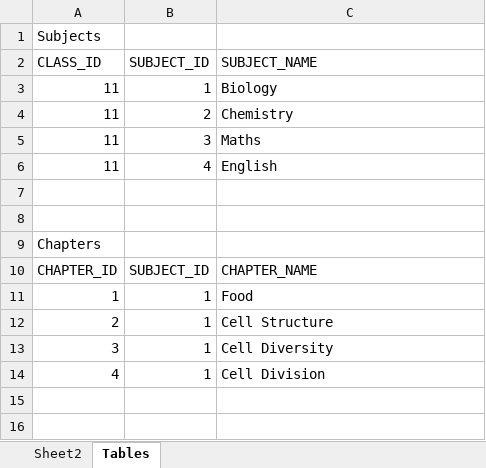
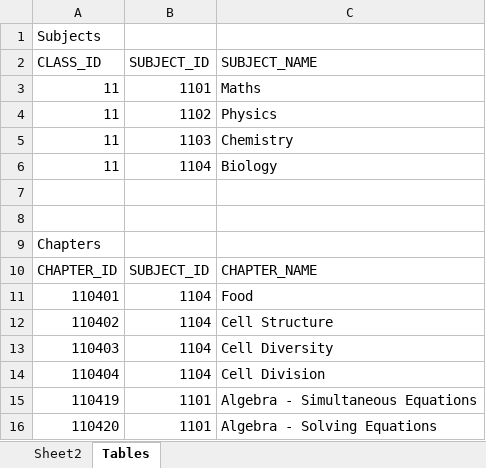
Before and after one commit to SJyothsna/ishinerest, an Excel workbook: data/DbData.xlsx, sheet Tables, drawn as a sheet; values as stored, in another font and other column widths than the file's, no borders; removed rows and columns are numbered as before the commit, all else as after; the diff names each change by its address in the sheet, - before the commit and + after, or states it on an @@ line.

```diff
--- a/data/DbData.xlsx (sheet Tables)
+++ b/data/DbData.xlsx (sheet Tables)
-row 3: 11 | 1 | Biology
-row 4: 11 | 2 | Chemistry
-B3 (SUBJECT_ID): 3
+B3 (SUBJECT_ID): 1101
-row 6: 11 | 4 | English
+row 4: 11 | 1102 | Physics
+row 5: 11 | 1103 | Chemistry
+row 6: 11 | 1104 | Biology
-A11 (CLASS_ID): 1
+A11 (CLASS_ID): 110401
-B11:B14 (SUBJECT_ID): 1
+B11:B14 (SUBJECT_ID): 1104
-A12 (CLASS_ID): 2
+A12 (CLASS_ID): 110402
-A13 (CLASS_ID): 3
+A13 (CLASS_ID): 110403
-A14 (CLASS_ID): 4
+A14 (CLASS_ID): 110404
+row 15: 110419 | 1101 | Algebra - Simultaneous Equations
+row 16: 110420 | 1101 | Algebra - Solving Equations
```
Also changed, not shown: sheet Sheet2, 25 other files.
